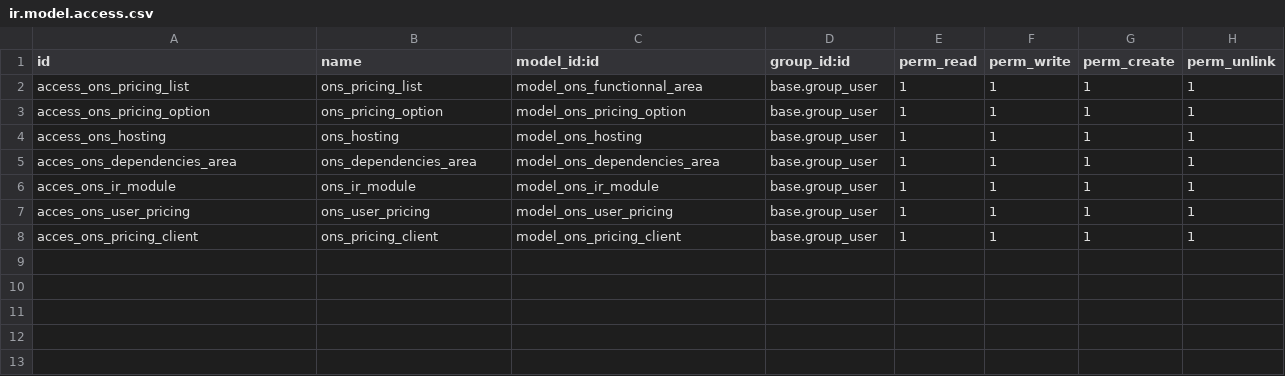
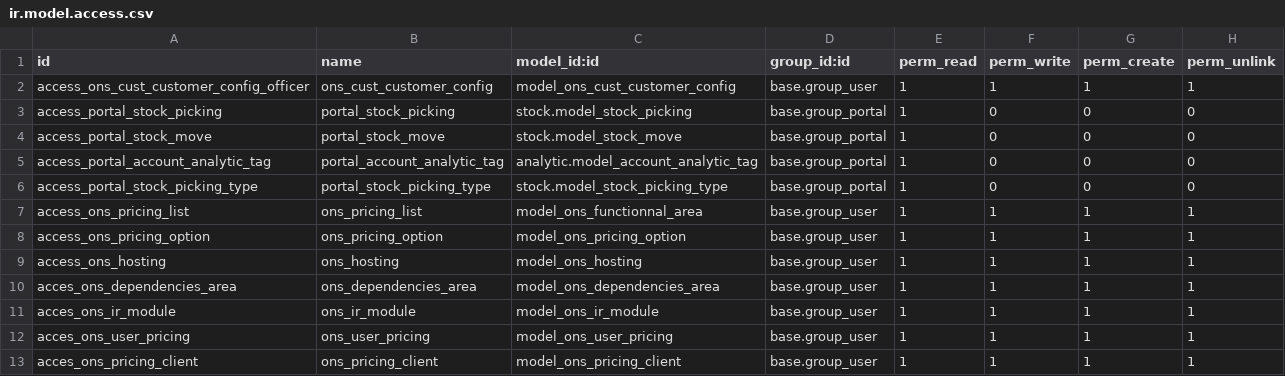
Before and after one commit to open-net-sarl/ons_cust_opennet, a CSV file: security/ir.model.access.csv, drawn as a sheet.

Commit message:
[MERGE] ons_cust_opennet: merge cyp changes

```diff
--- a/security/ir.model.access.csv
+++ b/security/ir.model.access.csv
@@ -1,2 +1,7 @@
 id,name,model_id:id,group_id:id,perm_read,perm_write,perm_create,perm_unlink
+access_ons_cust_customer_config_officer,ons_cust_customer_config,model_ons_cust_customer_config,base.group_user,1,1,1,1
+access_portal_stock_picking,portal_stock_picking,stock.model_stock_picking,base.group_portal,1,0,0,0
+access_portal_stock_move,portal_stock_move,stock.model_stock_move,base.group_portal,1,0,0,0
+access_portal_account_analytic_tag,portal_account_analytic_tag,analytic.model_account_analytic_tag,base.group_portal,1,0,0,0
+access_portal_stock_picking_type,portal_stock_picking_type,stock.model_stock_picking_type,base.group_portal,1,0,0,0
 access_ons_pricing_list,ons_pricing_list,model_ons_functionnal_area,base.group_user,1,1,1,1
```
Also changed, not shown: 14 other files.
